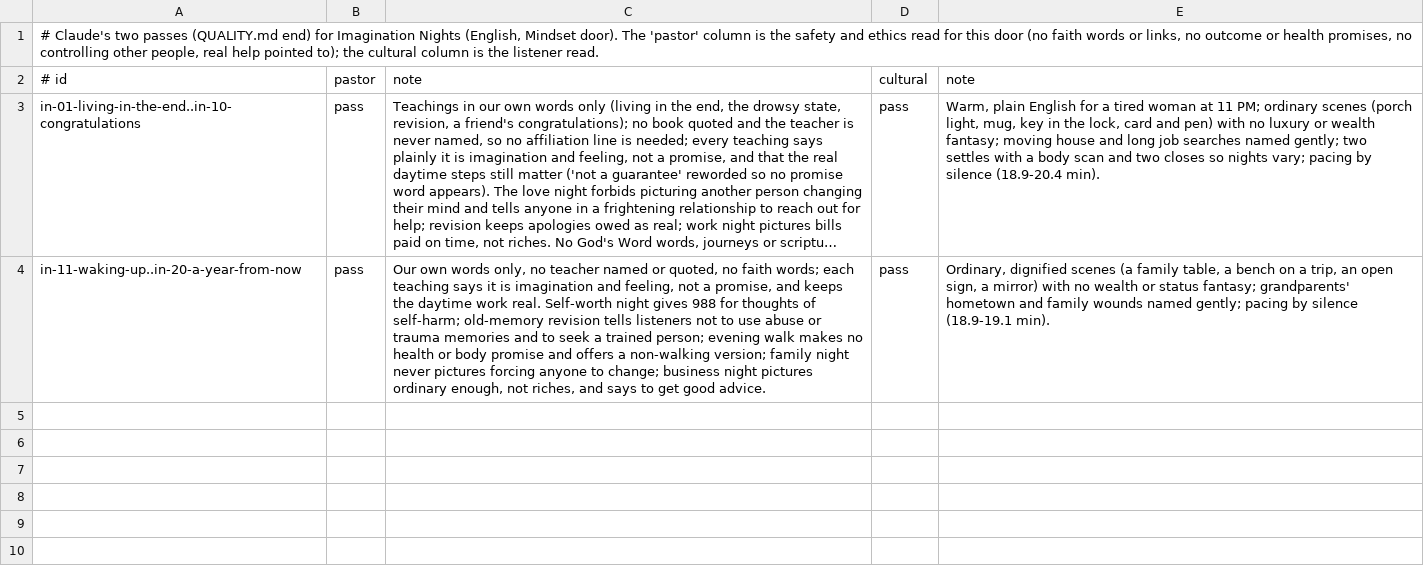
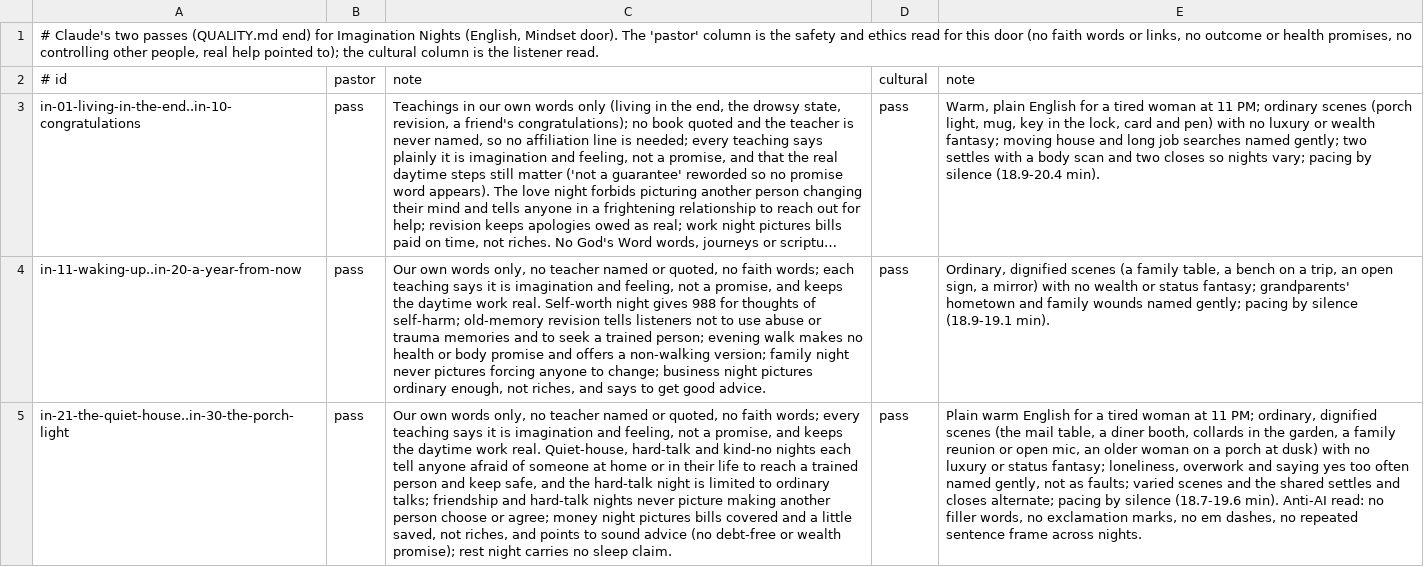
Before and after one commit to seq23/peace-be-still, a TSV file: content/src/reviews/imagination-nights-en.tsv, drawn as a sheet; long unchanged cells end in …; the diff names each change by its address in the sheet, - before the commit and + after, or states it on an @@ line.

```diff
--- a/content/src/reviews/imagination-nights-en.tsv
+++ b/content/src/reviews/imagination-nights-en.tsv
+row 5: in-21-the-quiet-house..in-30-the-porch-light | pass | Our own words only, no teacher named or quoted, no faith words; every teaching says it is imagination and feeling, not a promise, and keeps the daytime work real. Quiet-house, hard-talk and kind-no nights each tell anyone afraid of someone at home or in their life to reach a trained person and keep safe, and the hard-talk night is limited to ordinary talks; friendship and hard-talk nights never picture making another person choose or agree; money night pictures bills covered and a little saved, not riches, and points to sound advice (no debt-free or wealth promise); rest night carries no sleep claim. | pass | Plain warm English for a tired woman at 11 PM; ordinary, dignified scenes (the mail table, a diner booth, collards in the garden, a family reunion or open mic, an older woman on a porch at dusk) with no luxury or status fantasy; loneliness, overwork and saying yes too often named gently, not as faults; varied scenes and the shared settles and closes alternate; pacing by silence (18.7-19.6 min). Anti-AI read: no filler words, no exclamation marks, no em dashes, no repeated sentence frame across nights.
```
Also changed, not shown: content/src/drafts/log.tsv, 12 other files.
